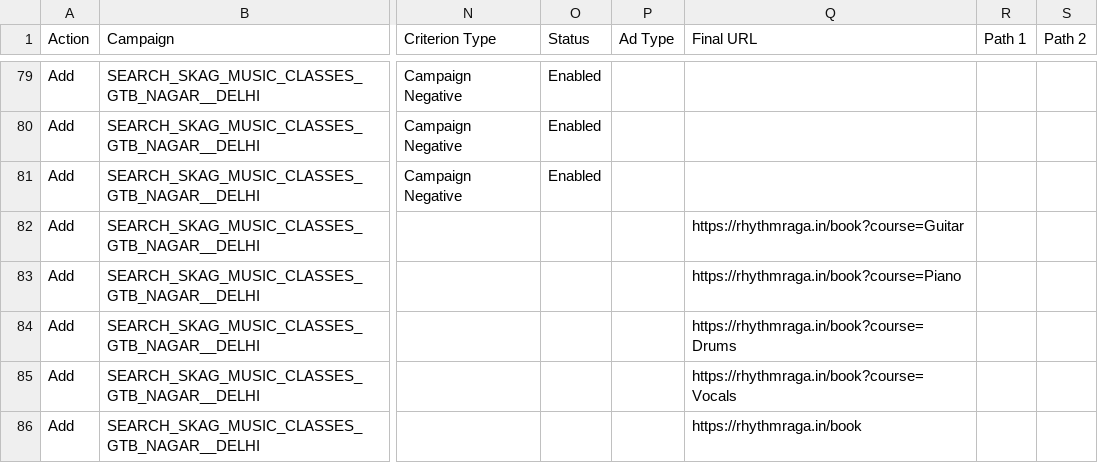
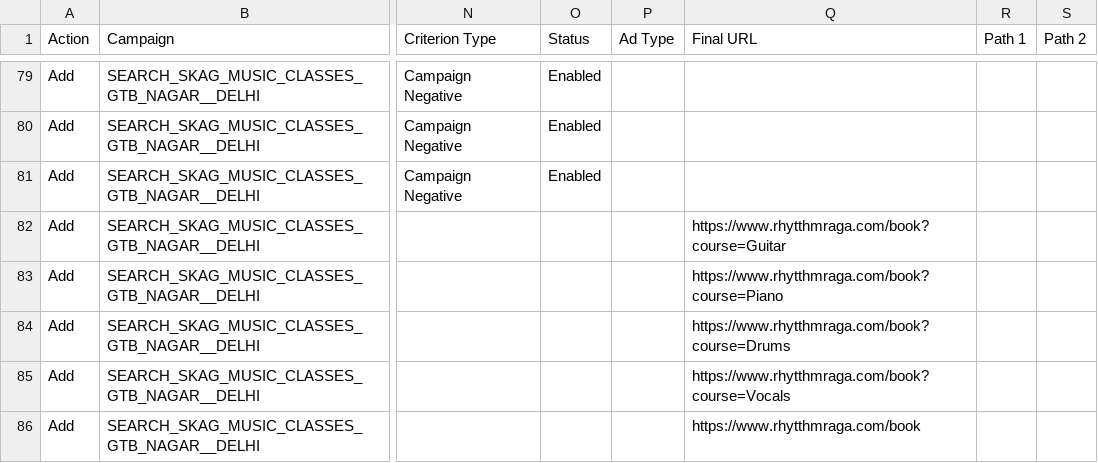
Before and after one commit to imareebkhan-design/rhythm-raga-landing, a CSV file: google_ads_bulk_upload.csv, drawn as a sheet; only a part is shown, gaps mark what is left out; the diff covers the shown part only; the diff names each change by its address in the sheet, - before the commit and + after, or states it on an @@ line.

```diff
--- a/google_ads_bulk_upload.csv
+++ b/google_ads_bulk_upload.csv
-Q82 (Final URL): https://rhythmraga.in/book?course=Guitar
+Q82 (Final URL): https://www.rhytthmraga.com/book?course=Guitar
-Q83 (Final URL): https://rhythmraga.in/book?course=Piano
+Q83 (Final URL): https://www.rhytthmraga.com/book?course=Piano
-Q84 (Final URL): https://rhythmraga.in/book?course=Drums
+Q84 (Final URL): https://www.rhytthmraga.com/book?course=Drums
-Q85 (Final URL): https://rhythmraga.in/book?course=Vocals
+Q85 (Final URL): https://www.rhytthmraga.com/book?course=Vocals
-Q86 (Final URL): https://rhythmraga.in/book
+Q86 (Final URL): https://www.rhytthmraga.com/book
```
Also changed, not shown: 10 edited cells elsewhere in this file, google_ads_local_calls_package/4_local_ads.csv, google_ads_upload_package/5_responsive_search_ads.csv, 8 other files.
